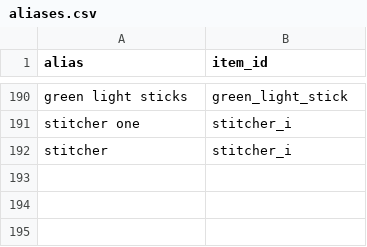
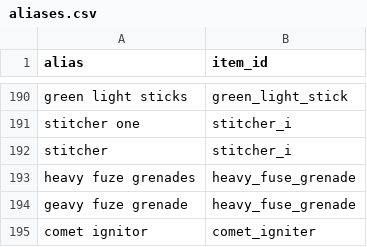
Before and after one commit to kvturaga/arc-raiders-companion-starter, a CSV file: starter_data/aliases.csv, drawn as a sheet; only a part is shown, gaps mark what is left out.

```diff
--- a/starter_data/aliases.csv
+++ b/starter_data/aliases.csv
@@ -192 +192,4 @@ stitcher one,stitcher_i
 stitcher,stitcher_i
+heavy fuze grenades,heavy_fuse_grenade
+geavy fuze grenade,heavy_fuse_grenade
+comet ignitor,comet_igniter
```
Also changed, not shown: starter_data/items.csv, starter_data/mod_fits.csv, 8 other files.
